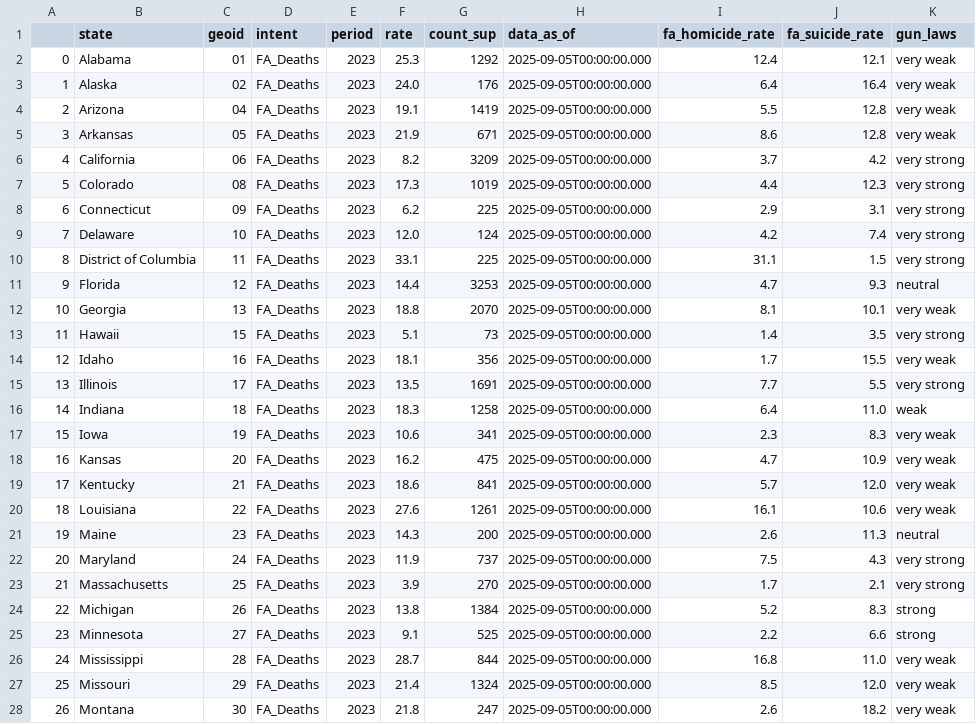
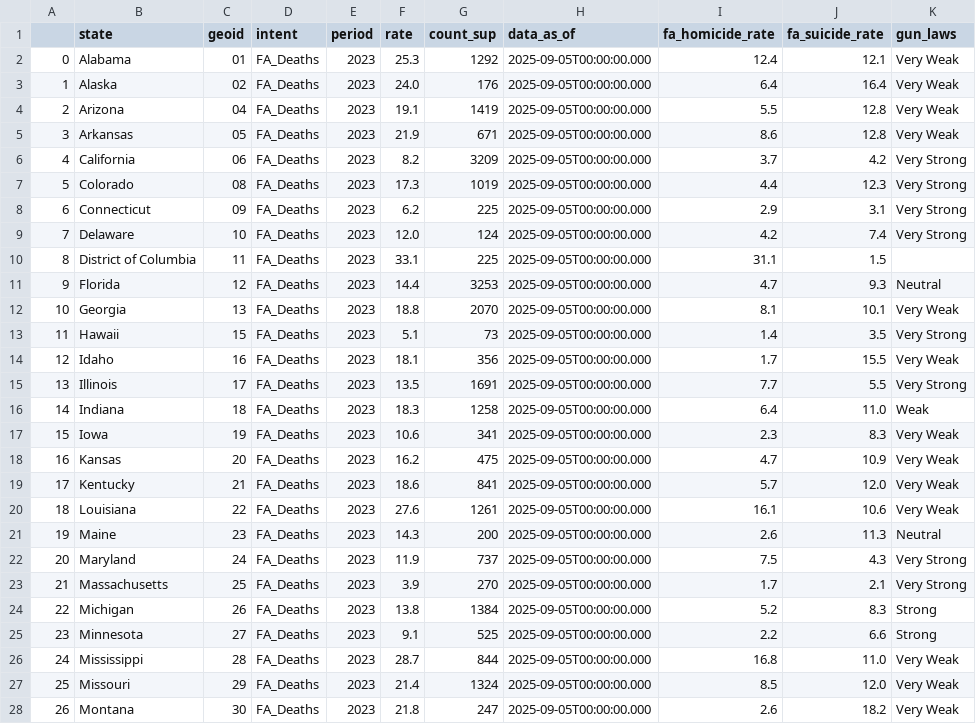
Before and after one commit to hellojohncruz/DATA-608, a CSV file: Story 03/gun_data.csv, drawn as a sheet; only a part is shown; the diff covers the shown part only.

```diff
--- a/Story 03/gun_data.csv
+++ b/Story 03/gun_data.csv
@@ -1,28 +1,28 @@
 ,state,geoid,intent,period,rate,count_sup,data_as_of,fa_homicide_rate,fa_suicide_rate,gun_laws
-0,Alabama,01,FA_Deaths,2023,25.3,1292,2025-09-05T00:00:00.000,12.4,12.1,very weak
-1,Alaska,02,FA_Deaths,2023,24.0,176,2025-09-05T00:00:00.000,6.4,16.4,very weak
-2,Arizona,04,FA_Deaths,2023,19.1,1419,2025-09-05T00:00:00.000,5.5,12.8,very weak
-3,Arkansas,05,FA_Deaths,2023,21.9,671,2025-09-05T00:00:00.000,8.6,12.8,very weak
-4,California,06,FA_Deaths,2023,8.2,3209,2025-09-05T00:00:00.000,3.7,4.2,very strong
-5,Colorado,08,FA_Deaths,2023,17.3,1019,2025-09-05T00:00:00.000,4.4,12.3,very strong
-6,Connecticut,09,FA_Deaths,2023,6.2,225,2025-09-05T00:00:00.000,2.9,3.1,very strong
-7,Delaware,10,FA_Deaths,2023,12.0,124,2025-09-05T00:00:00.000,4.2,7.4,very strong
-8,District of Columbia,11,FA_Deaths,2023,33.1,225,2025-09-05T00:00:00.000,31.1,1.5,very strong
-9,Florida,12,FA_Deaths,2023,14.4,3253,2025-09-05T00:00:00.000,4.7,9.3,neutral
-10,Georgia,13,FA_Deaths,2023,18.8,2070,2025-09-05T00:00:00.000,8.1,10.1,very weak
-11,Hawaii,15,FA_Deaths,2023,5.1,73,2025-09-05T00:00:00.000,1.4,3.5,very strong
-12,Idaho,16,FA_Deaths,2023,18.1,356,2025-09-05T00:00:00.000,1.7,15.5,very weak
-13,Illinois,17,FA_Deaths,2023,13.5,1691,2025-09-05T00:00:00.000,7.7,5.5,very strong
-14,Indiana,18,FA_Deaths,2023,18.3,1258,2025-09-05T00:00:00.000,6.4,11.0,weak
-15,Iowa,19,FA_Deaths,2023,10.6,341,2025-09-05T00:00:00.000,2.3,8.3,very weak
-16,Kansas,20,FA_Deaths,2023,16.2,475,2025-09-05T00:00:00.000,4.7,10.9,very weak
-17,Kentucky,21,FA_Deaths,2023,18.6,841,2025-09-05T00:00:00.000,5.7,12.0,very weak
-18,Louisiana,22,FA_Deaths,2023,27.6,1261,2025-09-05T00:00:00.000,16.1,10.6,very weak
-19,Maine,23,FA_Deaths,2023,14.3,200,2025-09-05T00:00:00.000,2.6,11.3,neutral
-20,Maryland,24,FA_Deaths,2023,11.9,737,2025-09-05T00:00:00.000,7.5,4.3,very strong
-21,Massachusetts,25,FA_Deaths,2023,3.9,270,2025-09-05T00:00:00.000,1.7,2.1,very strong
-22,Michigan,26,FA_Deaths,2023,13.8,1384,2025-09-05T00:00:00.000,5.2,8.3,strong
-23,Minnesota,27,FA_Deaths,2023,9.1,525,2025-09-05T00:00:00.000,2.2,6.6,strong
-24,Mississippi,28,FA_Deaths,2023,28.7,844,2025-09-05T00:00:00.000,16.8,11.0,very weak
-25,Missouri,29,FA_Deaths,2023,21.4,1324,2025-09-05T00:00:00.000,8.5,12.0,very weak
-26,Montana,30,FA_Deaths,2023,21.8,247,2025-09-05T00:00:00.000,2.6,18.2,very weak
+0,Alabama,01,FA_Deaths,2023,25.3,1292,2025-09-05T00:00:00.000,12.4,12.1,Very Weak
+1,Alaska,02,FA_Deaths,2023,24.0,176,2025-09-05T00:00:00.000,6.4,16.4,Very Weak
+2,Arizona,04,FA_Deaths,2023,19.1,1419,2025-09-05T00:00:00.000,5.5,12.8,Very Weak
+3,Arkansas,05,FA_Deaths,2023,21.9,671,2025-09-05T00:00:00.000,8.6,12.8,Very Weak
+4,California,06,FA_Deaths,2023,8.2,3209,2025-09-05T00:00:00.000,3.7,4.2,Very Strong
+5,Colorado,08,FA_Deaths,2023,17.3,1019,2025-09-05T00:00:00.000,4.4,12.3,Very Strong
+6,Connecticut,09,FA_Deaths,2023,6.2,225,2025-09-05T00:00:00.000,2.9,3.1,Very Strong
+7,Delaware,10,FA_Deaths,2023,12.0,124,2025-09-05T00:00:00.000,4.2,7.4,Very Strong
+8,District of Columbia,11,FA_Deaths,2023,33.1,225,2025-09-05T00:00:00.000,31.1,1.5,
+9,Florida,12,FA_Deaths,2023,14.4,3253,2025-09-05T00:00:00.000,4.7,9.3,Neutral
+10,Georgia,13,FA_Deaths,2023,18.8,2070,2025-09-05T00:00:00.000,8.1,10.1,Very Weak
+11,Hawaii,15,FA_Deaths,2023,5.1,73,2025-09-05T00:00:00.000,1.4,3.5,Very Strong
+12,Idaho,16,FA_Deaths,2023,18.1,356,2025-09-05T00:00:00.000,1.7,15.5,Very Weak
+13,Illinois,17,FA_Deaths,2023,13.5,1691,2025-09-05T00:00:00.000,7.7,5.5,Very Strong
+14,Indiana,18,FA_Deaths,2023,18.3,1258,2025-09-05T00:00:00.000,6.4,11.0,Weak
+15,Iowa,19,FA_Deaths,2023,10.6,341,2025-09-05T00:00:00.000,2.3,8.3,Very Weak
+16,Kansas,20,FA_Deaths,2023,16.2,475,2025-09-05T00:00:00.000,4.7,10.9,Very Weak
+17,Kentucky,21,FA_Deaths,2023,18.6,841,2025-09-05T00:00:00.000,5.7,12.0,Very Weak
+18,Louisiana,22,FA_Deaths,2023,27.6,1261,2025-09-05T00:00:00.000,16.1,10.6,Very Weak
+19,Maine,23,FA_Deaths,2023,14.3,200,2025-09-05T00:00:00.000,2.6,11.3,Neutral
+20,Maryland,24,FA_Deaths,2023,11.9,737,2025-09-05T00:00:00.000,7.5,4.3,Very Strong
+21,Massachusetts,25,FA_Deaths,2023,3.9,270,2025-09-05T00:00:00.000,1.7,2.1,Very Strong
+22,Michigan,26,FA_Deaths,2023,13.8,1384,2025-09-05T00:00:00.000,5.2,8.3,Strong
+23,Minnesota,27,FA_Deaths,2023,9.1,525,2025-09-05T00:00:00.000,2.2,6.6,Strong
+24,Mississippi,28,FA_Deaths,2023,28.7,844,2025-09-05T00:00:00.000,16.8,11.0,Very Weak
+25,Missouri,29,FA_Deaths,2023,21.4,1324,2025-09-05T00:00:00.000,8.5,12.0,Very Weak
+26,Montana,30,FA_Deaths,2023,21.8,247,2025-09-05T00:00:00.000,2.6,18.2,Very Weak
```
Also changed, not shown: 24 edited cells elsewhere in this file, 4 other files.
